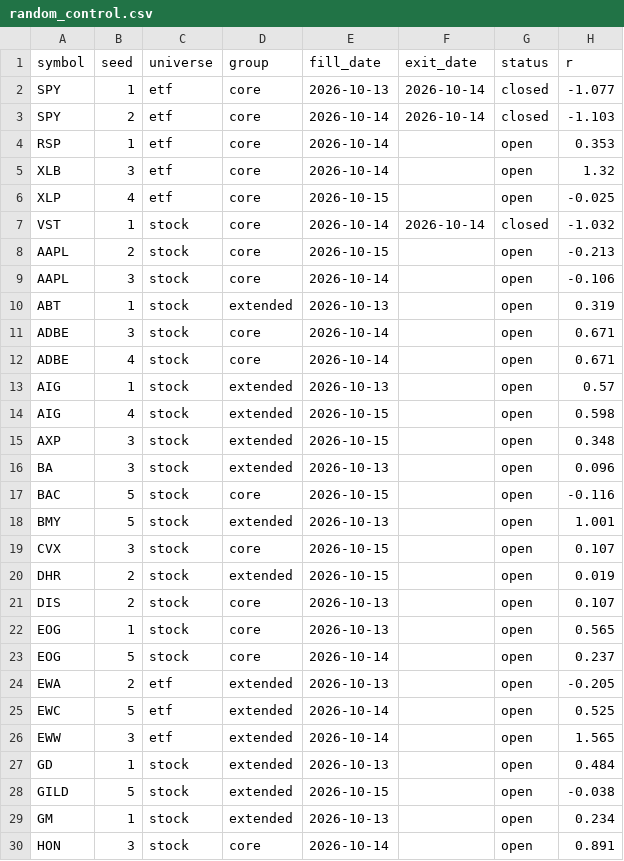
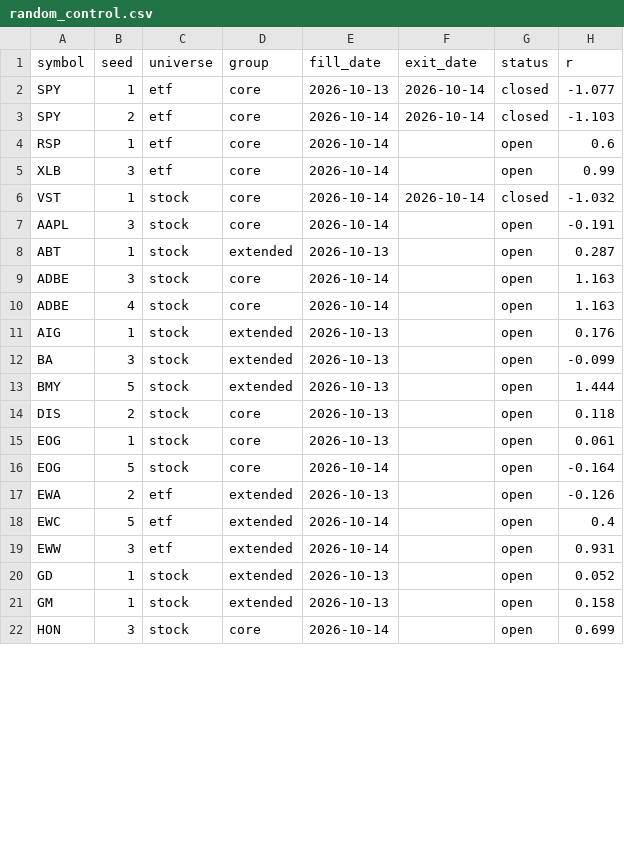
Before and after one commit to fairytrad888/ifi-lab, a CSV file: logs/random_control.csv, drawn as a sheet; only a part is shown; the diff covers the shown part only.

```diff
--- a/logs/random_control.csv
+++ b/logs/random_control.csv
@@ -3,28 +3,20 @@ SPY,1,etf,core,2026-10-13,2026-10-14,closed,-1.077
 SPY,2,etf,core,2026-10-14,2026-10-14,closed,-1.103
-RSP,1,etf,core,2026-10-14,,open,0.353
-XLB,3,etf,core,2026-10-14,,open,1.32
-XLP,4,etf,core,2026-10-15,,open,-0.025
+RSP,1,etf,core,2026-10-14,,open,0.6
+XLB,3,etf,core,2026-10-14,,open,0.99
 VST,1,stock,core,2026-10-14,2026-10-14,closed,-1.032
-AAPL,2,stock,core,2026-10-15,,open,-0.213
-AAPL,3,stock,core,2026-10-14,,open,-0.106
-ABT,1,stock,extended,2026-10-13,,open,0.319
-ADBE,3,stock,core,2026-10-14,,open,0.671
-ADBE,4,stock,core,2026-10-14,,open,0.671
-AIG,1,stock,extended,2026-10-13,,open,0.57
-AIG,4,stock,extended,2026-10-15,,open,0.598
-AXP,3,stock,extended,2026-10-15,,open,0.348
-BA,3,stock,extended,2026-10-13,,open,0.096
-BAC,5,stock,core,2026-10-15,,open,-0.116
-BMY,5,stock,extended,2026-10-13,,open,1.001
-CVX,3,stock,core,2026-10-15,,open,0.107
-DHR,2,stock,extended,2026-10-15,,open,0.019
-DIS,2,stock,core,2026-10-13,,open,0.107
-EOG,1,stock,core,2026-10-13,,open,0.565
-EOG,5,stock,core,2026-10-14,,open,0.237
-EWA,2,etf,extended,2026-10-13,,open,-0.205
-EWC,5,etf,extended,2026-10-14,,open,0.525
-EWW,3,etf,extended,2026-10-14,,open,1.565
-GD,1,stock,extended,2026-10-13,,open,0.484
-GILD,5,stock,extended,2026-10-15,,open,-0.038
-GM,1,stock,extended,2026-10-13,,open,0.234
-HON,3,stock,core,2026-10-14,,open,0.891
+AAPL,3,stock,core,2026-10-14,,open,-0.191
+ABT,1,stock,extended,2026-10-13,,open,0.287
+ADBE,3,stock,core,2026-10-14,,open,1.163
+ADBE,4,stock,core,2026-10-14,,open,1.163
+AIG,1,stock,extended,2026-10-13,,open,0.176
+BA,3,stock,extended,2026-10-13,,open,-0.099
+BMY,5,stock,extended,2026-10-13,,open,1.444
+DIS,2,stock,core,2026-10-13,,open,0.118
+EOG,1,stock,core,2026-10-13,,open,0.061
+EOG,5,stock,core,2026-10-14,,open,-0.164
+EWA,2,etf,extended,2026-10-13,,open,-0.126
+EWC,5,etf,extended,2026-10-14,,open,0.4
+EWW,3,etf,extended,2026-10-14,,open,0.931
+GD,1,stock,extended,2026-10-13,,open,0.052
+GM,1,stock,extended,2026-10-13,,open,0.158
+HON,3,stock,core,2026-10-14,,open,0.699
```
Also changed, not shown: 6 removed rows and 24 edited cells elsewhere in this file, data/h4/XLU.csv, logs/paper_trades.csv, 11 other files.
